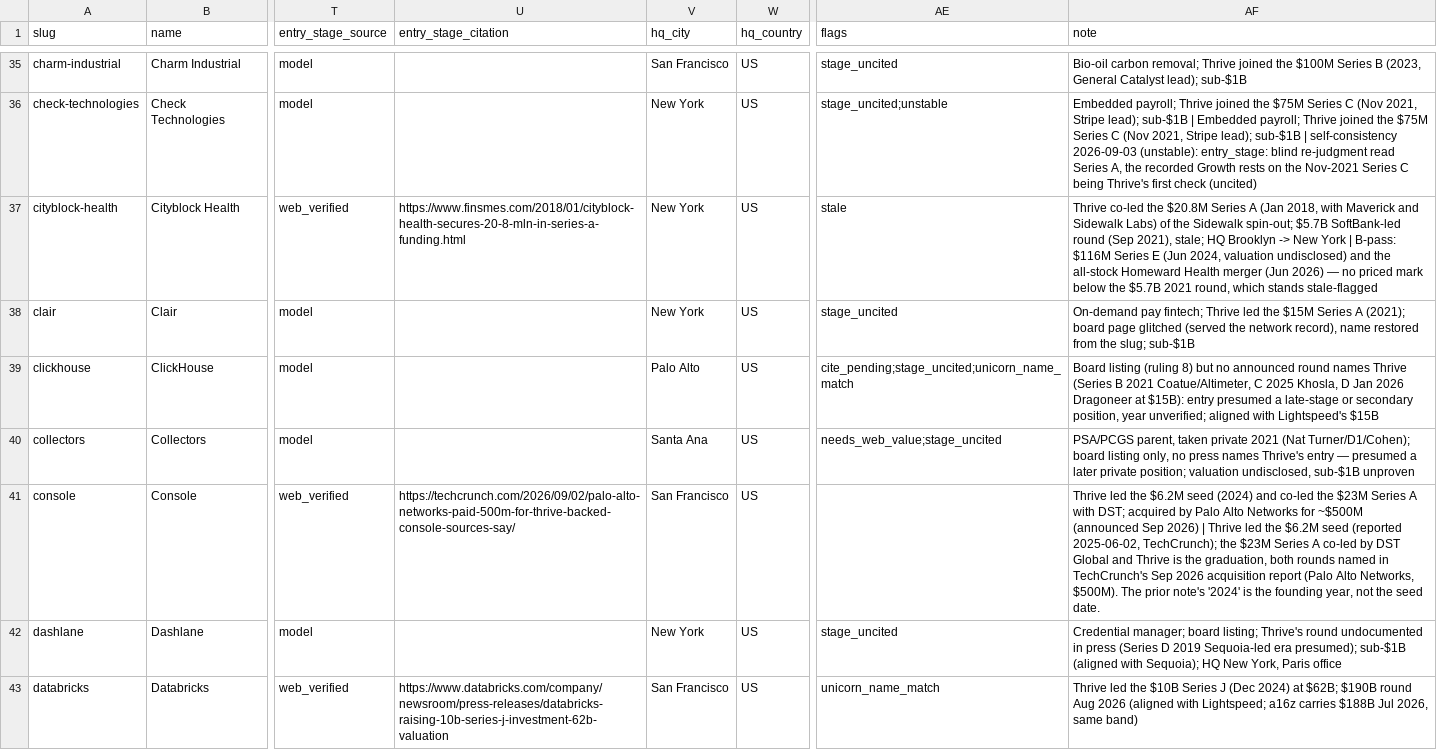
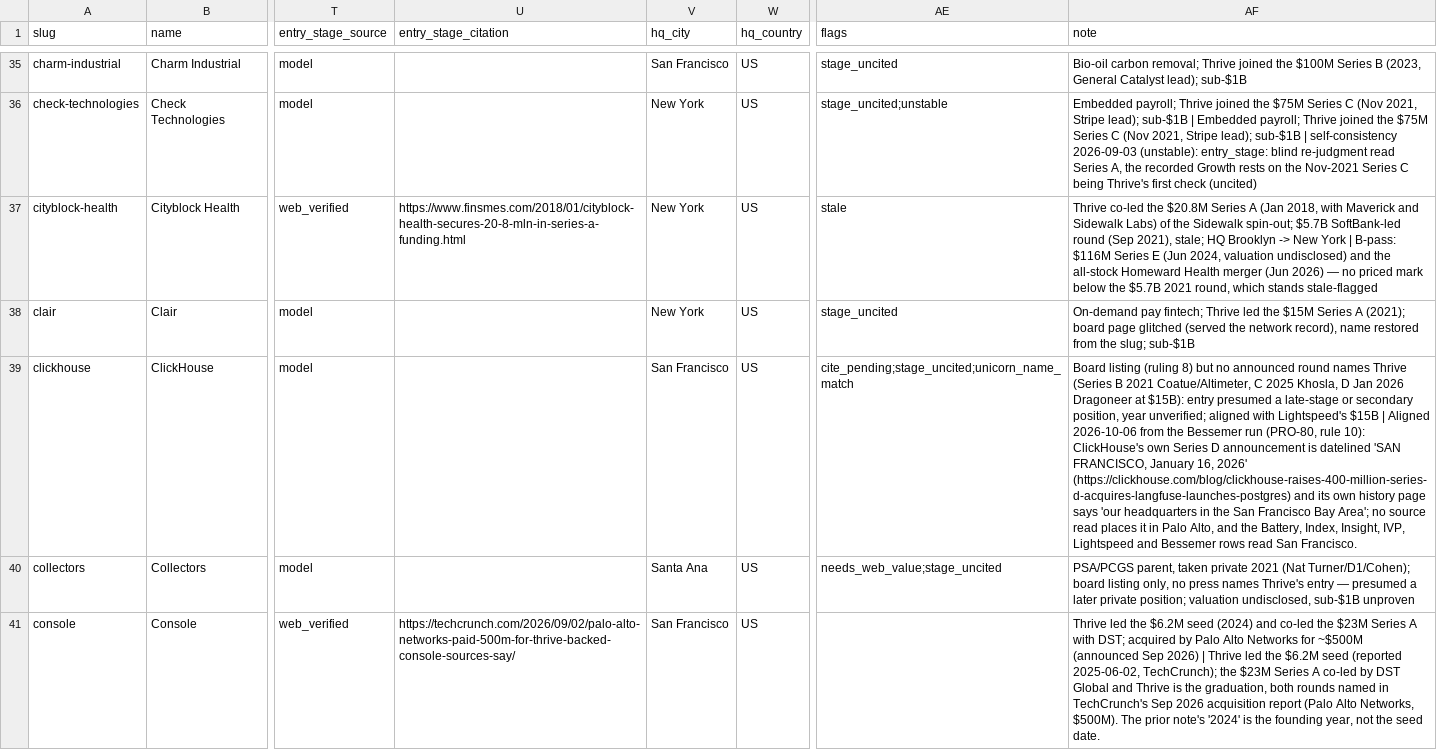
Before and after one commit to Erik-List/merit-capital, a CSV file: data/collection/investors/thrive-capital/companies/base.csv, drawn as a sheet; only a part is shown, gaps mark what is left out; the shorter side is filled out with more unchanged rows; the diff names each change by its address in the sheet, - before the commit and + after, or states it on an @@ line.

```diff
--- a/data/collection/investors/thrive-capital/companies/base.csv
+++ b/data/collection/investors/thrive-capital/companies/base.csv
-V39 (hq_city): Palo Alto
+V39 (hq_city): San Francisco
-AF39 (note): …Lightspeed's $15B
+AF39 (note): …Lightspeed's $15B | Aligned 2026-10-06 from the Bessemer run (PRO-80, rule 10): ClickHouse's own Series D announcement is datelined 'SAN FRANCISCO, January 16, 2026' (https://clickhouse.com/blog/clickhouse-raises-400-million-series-d-acquires-langfuse-launches-postgres) and its own history page says 'our headquarters in the San Francisco Bay Area'; no source read places it in Palo Alto, and the Battery, Index, Insight, IVP, Lightspeed and Bessemer rows read San Francisco.
```
Also changed, not shown: 2 other files.
